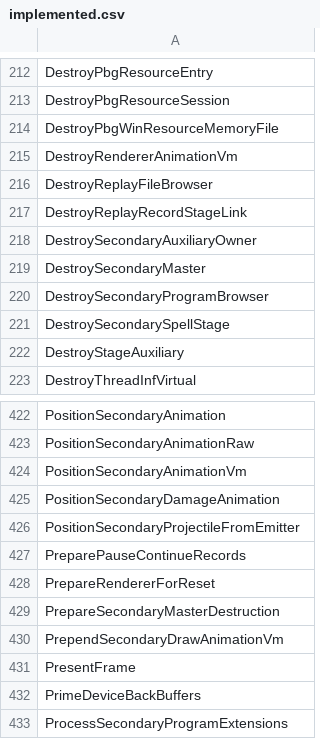
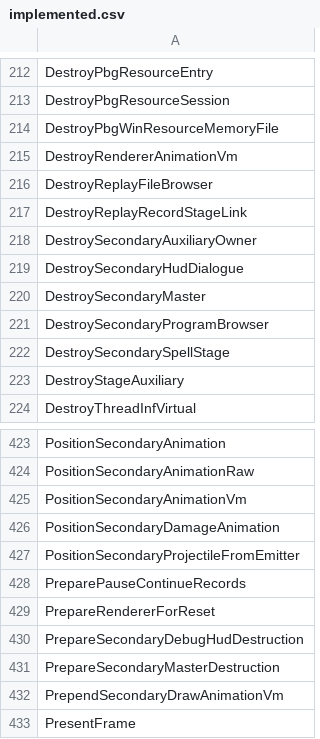
Before and after one commit to N0zoM1z0/th11, a CSV file: config/implemented.csv, drawn as a sheet; only a part is shown, gaps mark what is left out; the shorter side is filled out with more unchanged rows; the diff names each change by its address in the sheet, - before the commit and + after, or states it on an @@ line.

```diff
--- a/config/implemented.csv
+++ b/config/implemented.csv
+row 219: DestroySecondaryHudDialogue
+row 430: PrepareSecondaryDebugHudDestruction
```
Also changed, not shown: config/function-boundaries.csv, config/function-origins.csv, 9 other files.
